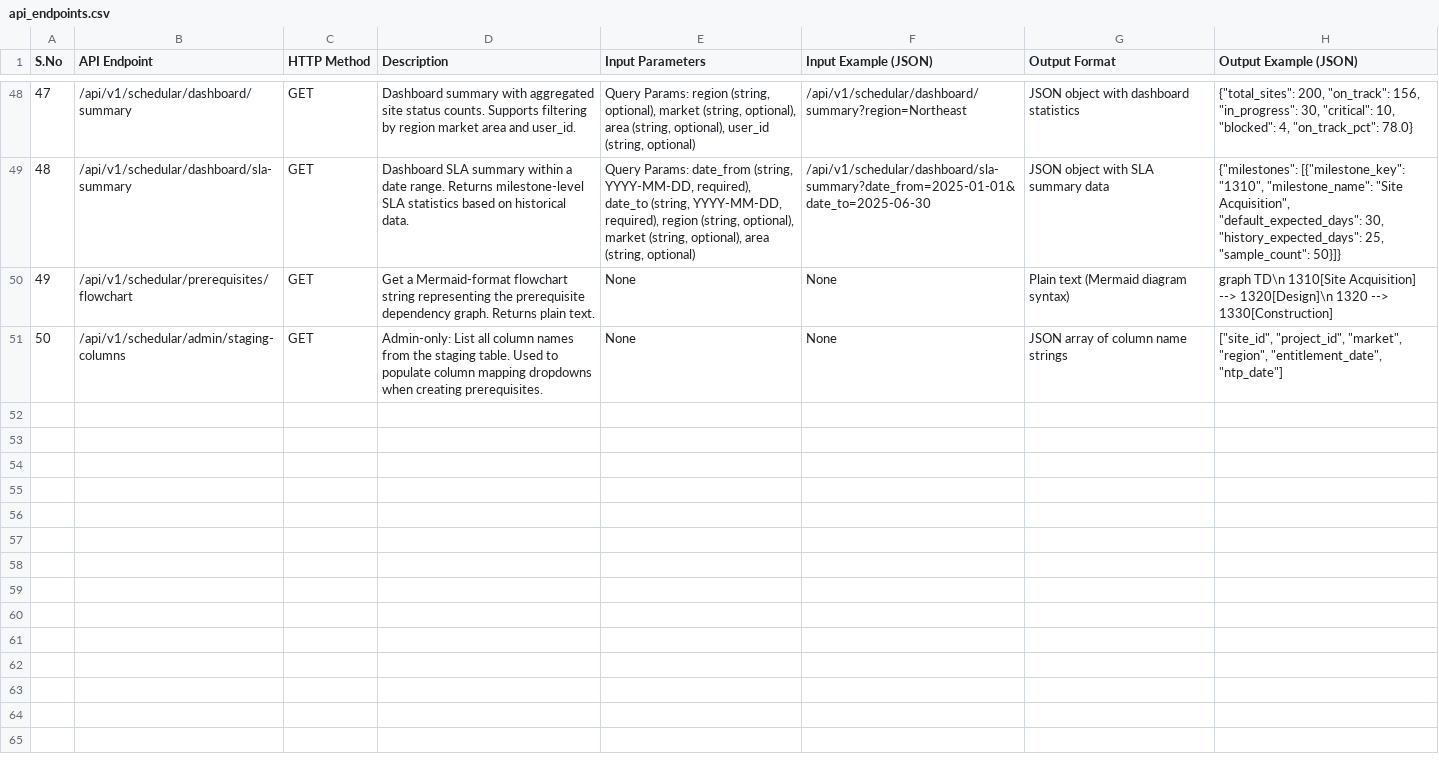
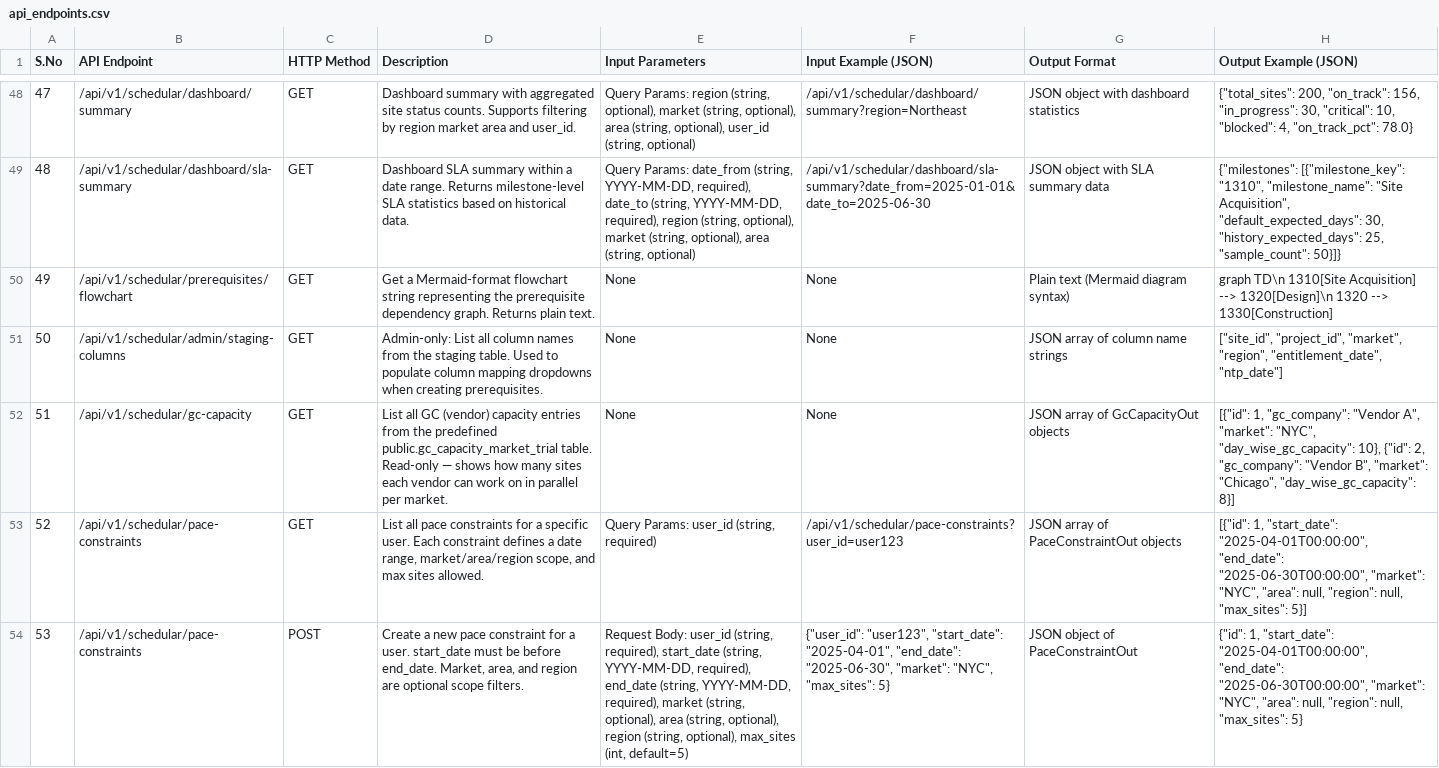
Before and after one commit to chinmay-vyawahare/trial, a CSV file: backend/api_endpoints.csv, drawn as a sheet; only a part is shown, gaps mark what is left out; the diff covers the shown part only; the diff names each change by its address in the sheet, - before the commit and + after, or states it on an @@ line.

Commit message:
feat: Enhance Gantt chart and SLA history endpoints with vendor capacity and pace constraint options; update API documentation accordingly

```diff
--- a/backend/api_endpoints.csv
+++ b/backend/api_endpoints.csv
+row 52: 51 | /api/v1/schedular/gc-capacity | GET | List all GC (vendor) capacity entries from the predefined public.gc_capacity_market_trial table. Read-only — shows how many sites each vendor can work on in parallel per market. | None | None | JSON array of GcCapacityOut objects | [{"id": 1, "gc_company": "Vendor A", "market": "NYC", "day_wise_gc_capacity": 10}, {"id": 2, "gc_company": "Vendor B", "market": "Chicago", "day_wise_gc_capacity": 8}]
+row 53: 52 | /api/v1/schedular/pace-constraints | GET | List all pace constraints for a specific user. Each constraint defines a date range, market/area/region scope, and max sites allowed. | Query Params: user_id (string, required) | /api/v1/schedular/pace-constraints?user_id=user123 | JSON array of PaceConstraintOut objects | [{"id": 1, "start_date": "2025-04-01T00:00:00", "end_date": "2025-06-30T00:00:00", "market": "NYC", "area": null, "region": null, "max_sites": 5}]
+row 54: 53 | /api/v1/schedular/pace-constraints | POST | Create a new pace constraint for a user. start_date must be before end_date. Market, area, and region are optional scope filters. | Request Body: user_id (string, required), start_date (string, YYYY-MM-DD, required), end_date (string, YYYY-MM-DD, required), market (string, optional), area (string, optional), region (string, optional), max_sites (int, default=5) | {"user_id": "user123", "start_date": "2025-04-01", "end_date": "2025-06-30", "market": "NYC", "max_sites": 5} | JSON object of PaceConstraintOut | {"id": 1, "start_date": "2025-04-01T00:00:00", "end_date": "2025-06-30T00:00:00", "market": "NYC", "area": null, "region": null, "max_sites": 5}
```
Also changed, not shown: 2 added rows and 9 edited cells elsewhere in this file, 5 other files.
